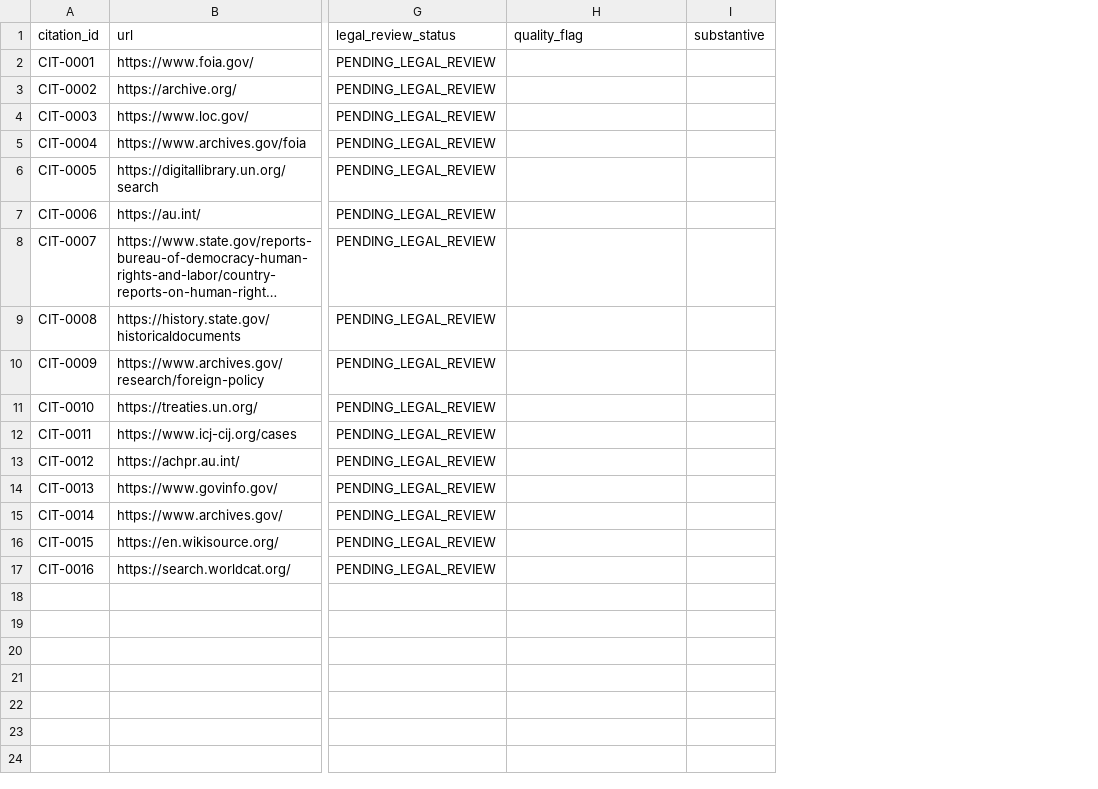
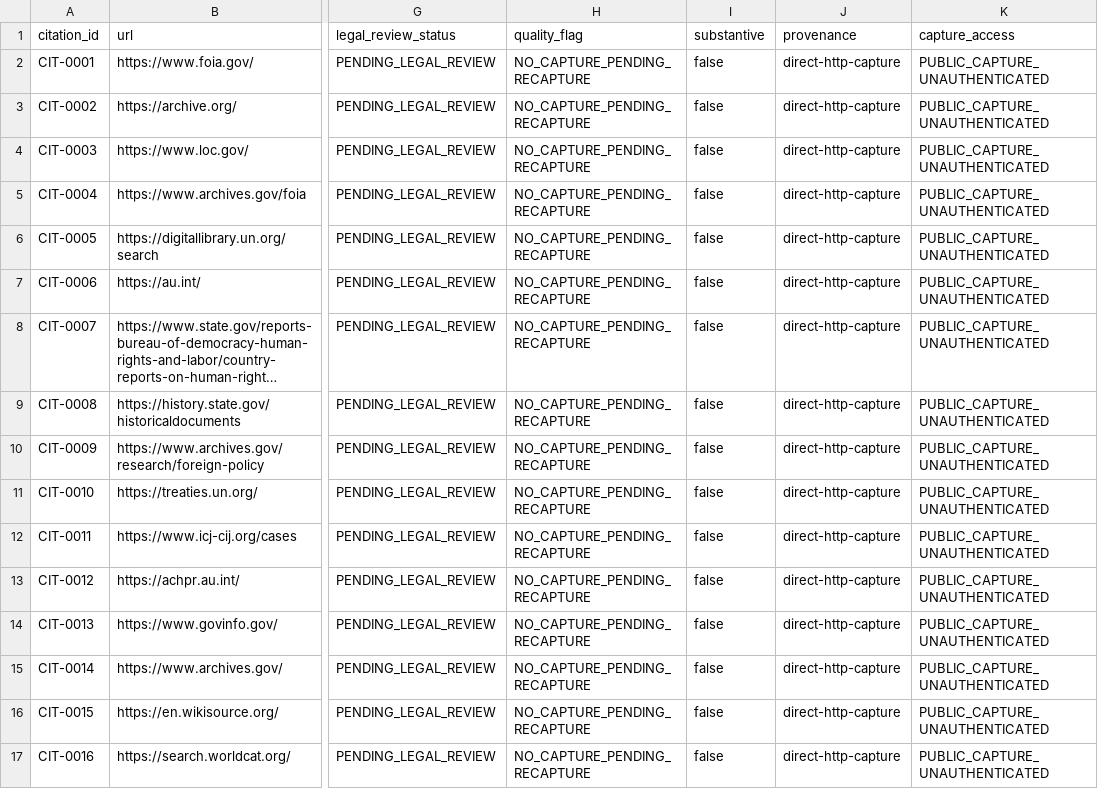
Before and after one commit to GlobalRestitutionAlliance/pacific-us-pg-papua-new-guinea-master-litigation, a CSV file: 03_Evidentiary_Exhibits/CITATION_INDEX.csv, drawn as a sheet; only a part is shown, gaps mark what is left out; long unchanged cells end in …; the diff names each change by its address in the sheet, - before the commit and + after, or states it on an @@ line.

Commit message:
QA-FIX: normalize citation gates, restore decontamination placeholders, refresh integrity manifests

```diff
--- a/03_Evidentiary_Exhibits/CITATION_INDEX.csv
+++ b/03_Evidentiary_Exhibits/CITATION_INDEX.csv
+column J (provenance), rows 2-17: all direct-http-capture
+column K (capture_access), rows 2-17: all PUBLIC_CAPTURE_UNAUTHENTICATED
-H2:H17 (quality_flag): (empty)
+H2:H17 (quality_flag): NO_CAPTURE_PENDING_RECAPTURE
-I2:I17 (substantive): (empty)
+I2:I17 (substantive): false
```
Also changed, not shown: 99_Archives_and_Manifests/MANIFEST_SHA256.csv, 1 other file.
